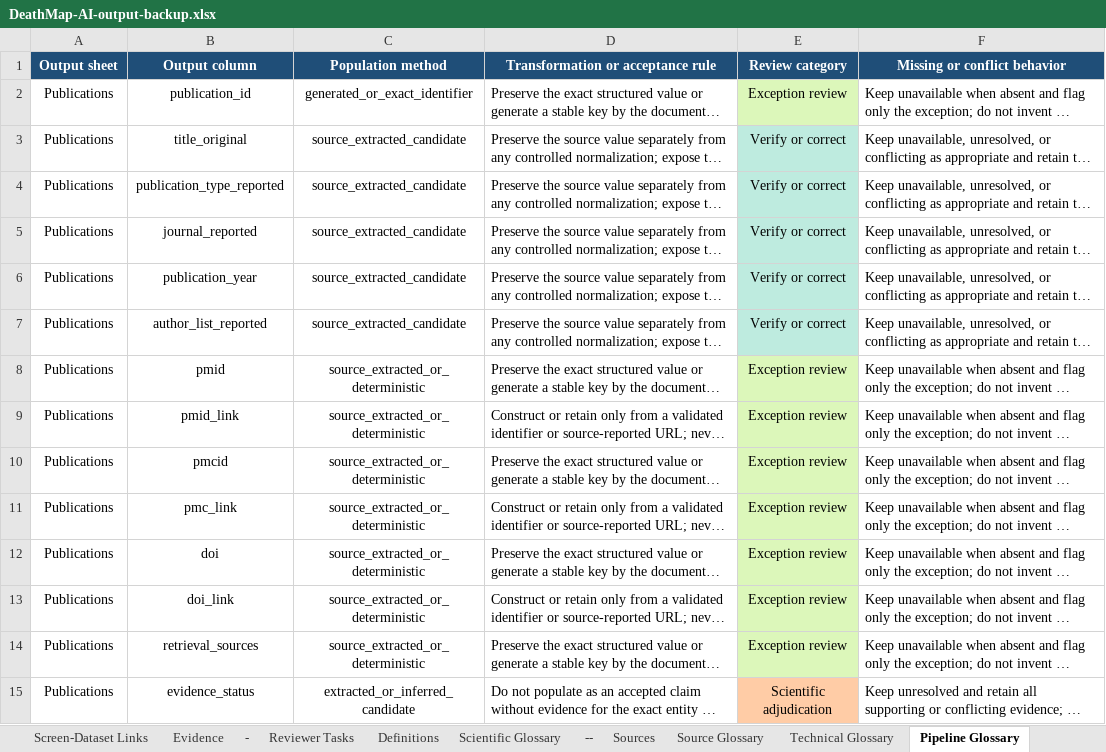
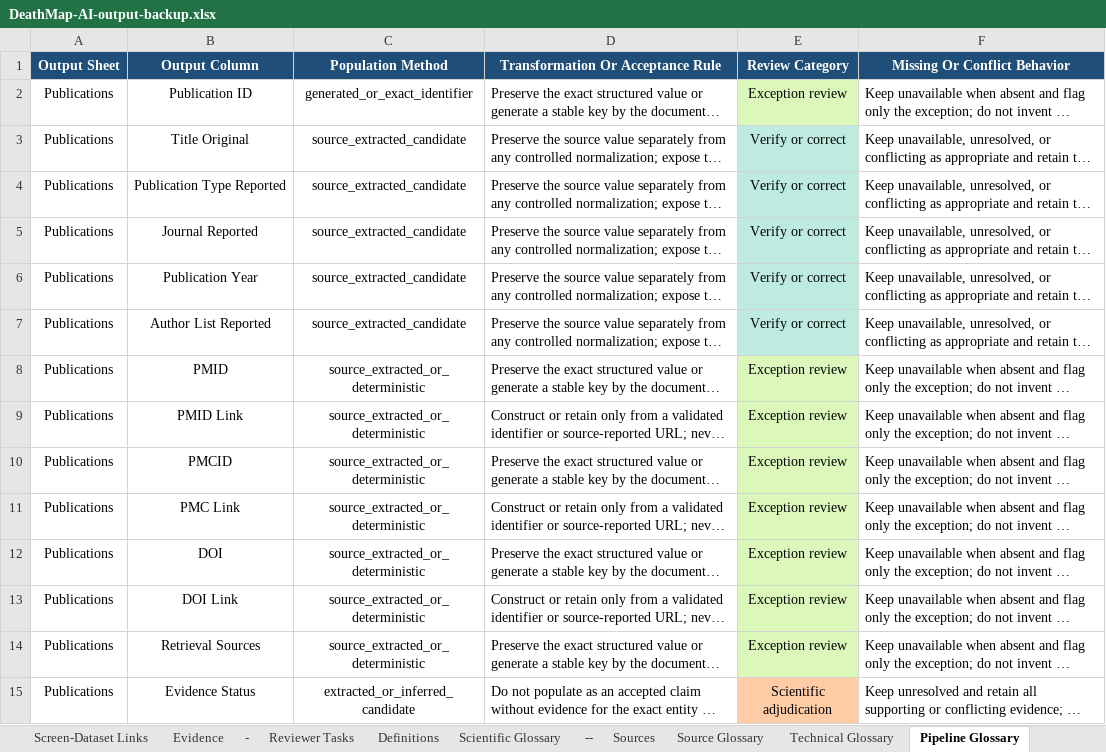
Before and after one commit to AWEyre7147/deathmap-ai, an Excel workbook: data/templates/DeathMap-AI-output-backup.xlsx, sheet Pipeline Glossary, drawn as a sheet; only a part is shown; long unchanged cells end in …; values as stored, in another font and other column widths than the file's, no borders; table styles not drawn; the diff covers the shown part only; the diff names each change by its address in the sheet, - before the commit and + after, or states it on an @@ line.

```diff
--- a/data/templates/DeathMap-AI-output-backup.xlsx (sheet Pipeline Glossary)
+++ b/data/templates/DeathMap-AI-output-backup.xlsx (sheet Pipeline Glossary)
-A1: Output sheet
+A1: Output Sheet
-B1: Output column
+B1: Output Column
-C1: Population method
+C1: Population Method
-D1: Transformation or acceptance rule
+D1: Transformation Or Acceptance Rule
-E1: Review category
+E1: Review Category
-F1: Missing or conflict behavior
+F1: Missing Or Conflict Behavior
-B2 (Output Column): publication_id
+B2 (Output Column): Publication ID
-B3 (Output Column): title_original
+B3 (Output Column): Title Original
-B4 (Output Column): publication_type_reported
+B4 (Output Column): Publication Type Reported
-B5 (Output Column): journal_reported
+B5 (Output Column): Journal Reported
-B6 (Output Column): publication_year
+B6 (Output Column): Publication Year
-B7 (Output Column): author_list_reported
+B7 (Output Column): Author List Reported
-B8 (Output Column): pmid
+B8 (Output Column): PMID
-B9 (Output Column): pmid_link
+B9 (Output Column): PMID Link
-B10 (Output Column): pmcid
+B10 (Output Column): PMCID
-B11 (Output Column): pmc_link
+B11 (Output Column): PMC Link
-B12 (Output Column): doi
+B12 (Output Column): DOI
-B13 (Output Column): doi_link
+B13 (Output Column): DOI Link
-B14 (Output Column): retrieval_sources
+B14 (Output Column): Retrieval Sources
-B15 (Output Column): evidence_status
+B15 (Output Column): Evidence Status
```
Also changed, not shown: 101 edited cells elsewhere in this sheet, sheet Scientific Glossary, sheet Source Glossary, sheet Technical Glossary, sheet Screens, sheet Datasets, sheet Publications, 6 more sheets, data/templates/BioStudies-ArrayExpress-Enrichment.xlsx, data/templates/DeathMap-AI-output.xlsx, 50 other files.
